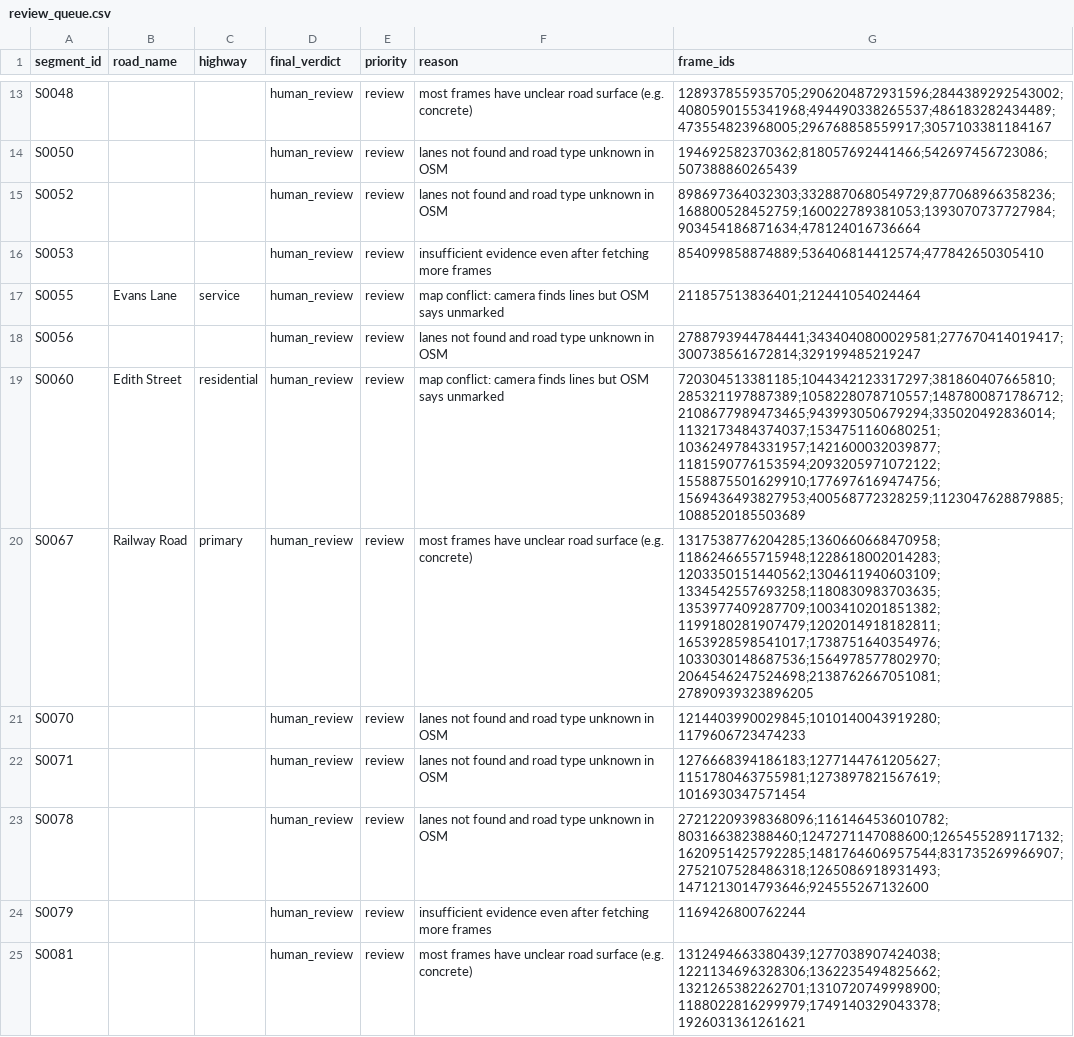
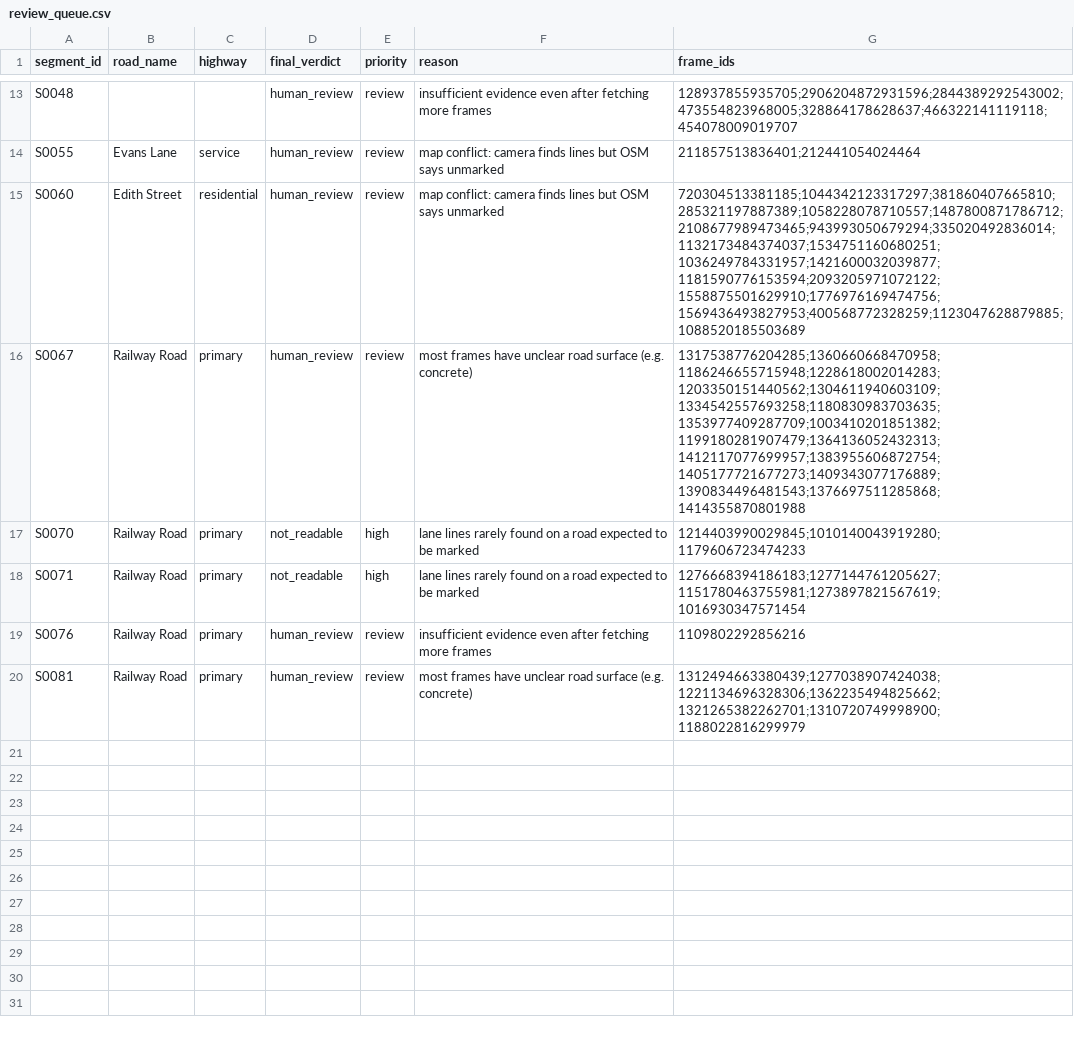
Before and after one commit to annarose14/adas-ready-roads, a CSV file: review_queue.csv, drawn as a sheet; only a part is shown, gaps mark what is left out; removed rows and columns are numbered as before the commit, all else as after; the diff covers the shown part only; the diff names each change by its address in the sheet, - before the commit and + after, or states it on an @@ line.

```diff
--- a/review_queue.csv
+++ b/review_queue.csv
-F13 (reason): most frames have unclear road surface (e.g. concrete)
+F13 (reason): insufficient evidence even after fetching more frames
-G13 (frame_ids): 128937855935705;2906204872931596;2844389292543002;4080590155341968;494490338265537;486183282434489;473554823968005;296768858559917;3057103381184167
+G13 (frame_ids): 128937855935705;2906204872931596;2844389292543002;473554823968005;328864178628637;466322141119118;454078009019707
-row 14: S0050 |  |  | human_review | review | lanes not found and road type unknown in OSM | 194692582370362;818057692441466;542697456723086;507388860265439
-row 15: S0052 |  |  | human_review | review | lanes not found and road type unknown in OSM | 898697364032303;3328870680549729;877068966358236;168800528452759;160022789381053;1393070737727984;903454186871634;478124016736664
-row 16: S0053 |  |  | human_review | review | insufficient evidence even after fetching more frames | 854099858874889;536406814412574;477842650305410
-row 18: S0056 |  |  | human_review | review | lanes not found and road type unknown in OSM | 2788793944784441;3434040800029581;277670414019417;300738561672814;329199485219247
-G16 (frame_ids): 1317538776204285;1360660668470958;1186246655715948;1228618002014283;1203350151440562;1304611940603109;1334542557693258;1180830983703635;1353977409287709;1003410201851382;1199180281907479;1202014918182811;1653928598541017;1738751640354976;1033030148687536;1564978577802970;2064546247524698;2138762667051081;27890939323896205
+G16 (frame_ids): 1317538776204285;1360660668470958;1186246655715948;1228618002014283;1203350151440562;1304611940603109;1334542557693258;1180830983703635;1353977409287709;1003410201851382;1199180281907479;1364136052432313;1412117077699957;1383955606872754;1405177721677273;1409343077176889;1390834496481543;1376697511285868;1414355870801988
-B17:B18 (road_name): (empty)
+B17:B18 (road_name): Railway Road
-C17:C18 (highway): (empty)
+C17:C18 (highway): primary
-D17:D18 (final_verdict): human_review
+D17:D18 (final_verdict): not_readable
-E17:E18 (priority): review
+E17:E18 (priority): high
-F17:F18 (reason): lanes not found and road type unknown in OSM
+F17:F18 (reason): lane lines rarely found on a road expected to be marked
-row 23: S0078 |  |  | human_review | review | lanes not found and road type unknown in OSM | 27212209398368096;1161464536010782;803166382388460;1247271147088600;1265455289117132;1620951425792285;1481764606957544;831735269966907;2752107528486318;1265086918931493;1471213014793646;924555267132600
-row 24: S0079 |  |  | human_review | review | insufficient evidence even after fetching more frames | 1169426800762244
+row 19: S0076 | Railway Road | primary | human_review | review | insufficient evidence even after fetching more frames | 1109802292856216
-B20 (road_name): (empty)
+B20 (road_name): Railway Road
-C20 (highway): (empty)
+C20 (highway): primary
-G20 (frame_ids): 1312494663380439;1277038907424038;1221134696328306;1362235494825662;1321265382262701;1310720749998900;1188022816299979;1749140329043378;1926031361261621
+G20 (frame_ids): 1312494663380439;1277038907424038;1221134696328306;1362235494825662;1321265382262701;1310720749998900;1188022816299979
```
Also changed, not shown: 3 added rows, 3 removed rows and 5 edited cells elsewhere in this file, segments_agent.csv, 7 other files.
